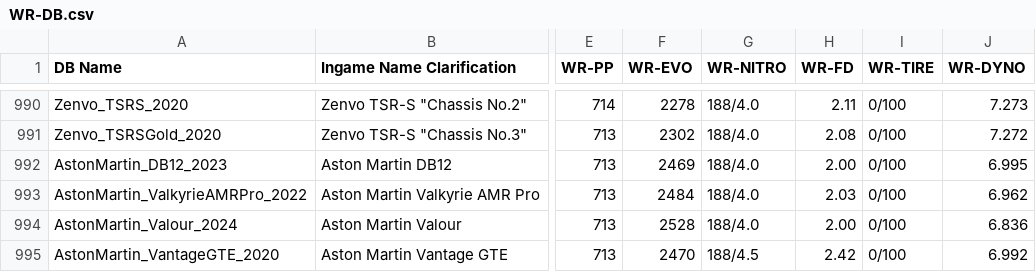
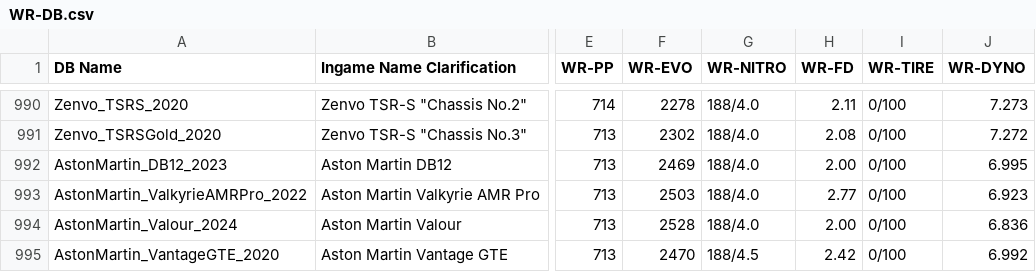
Before and after one commit to Nitro4CSR/CSR2WorldRecordsDB, a CSV file: WR-DB.csv, drawn as a sheet; only a part is shown, gaps mark what is left out; the diff names each change by its address in the sheet, - before the commit and + after, or states it on an @@ line.

Commit message:
Update WR-DB.csv

```diff
--- a/WR-DB.csv
+++ b/WR-DB.csv
-F993 (WR-EVO): 2484
+F993 (WR-EVO): 2503
-H993 (WR-FD): 2.03
+H993 (WR-FD): 2.77
-J993 (WR-DYNO): 6.962
+J993 (WR-DYNO): 6.923
```
